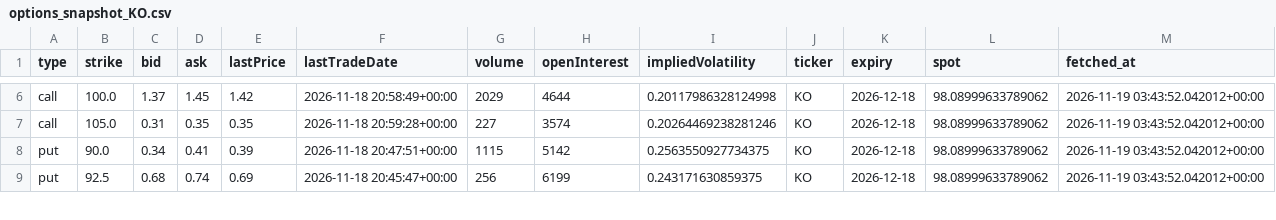
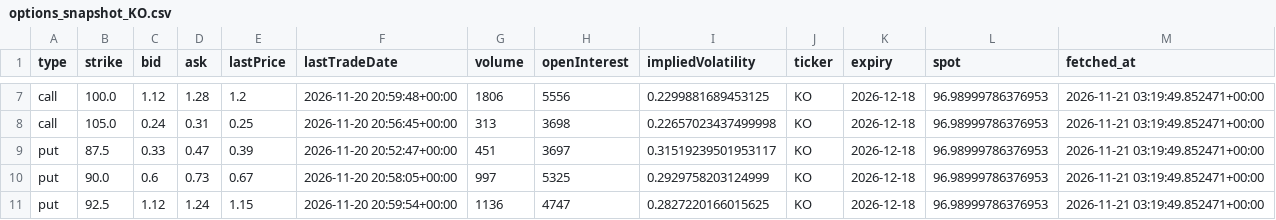
Before and after one commit to Li52utm/ko-pep-pairs-trading, a CSV file: results/options_snapshot_KO.csv, drawn as a sheet; only a part is shown, gaps mark what is left out; addresses are those after the commit; the diff covers the shown part only; the diff names each change by its address in the sheet, - before the commit and + after, or states it on an @@ line.

```diff
--- a/results/options_snapshot_KO.csv
+++ b/results/options_snapshot_KO.csv
-C7 (bid): 1.37
+C7 (bid): 1.12
-D7 (ask): 1.45
+D7 (ask): 1.28
-E7 (lastPrice): 1.42
+E7 (lastPrice): 1.2
-F7 (lastTradeDate): 2026-11-18 20:58:49+00:00
+F7 (lastTradeDate): 2026-11-20 20:59:48+00:00
-G7 (volume): 2029
+G7 (volume): 1806
-H7 (openInterest): 4644
+H7 (openInterest): 5556
-I7 (impliedVolatility): 0.20117986328124998
+I7 (impliedVolatility): 0.2299881689453125
-L7:L9 (spot): 98.08999633789062
+L7:L9 (spot): 96.98999786376953
-M7:M9 (fetched_at): 2026-11-19 03:43:52.042012+00:00
+M7:M9 (fetched_at): 2026-11-21 03:19:49.852471+00:00
-C8 (bid): 0.31
+C8 (bid): 0.24
-D8 (ask): 0.35
+D8 (ask): 0.31
-E8 (lastPrice): 0.35
+E8 (lastPrice): 0.25
-F8 (lastTradeDate): 2026-11-18 20:59:28+00:00
+F8 (lastTradeDate): 2026-11-20 20:56:45+00:00
-G8 (volume): 227
+G8 (volume): 313
-H8 (openInterest): 3574
+H8 (openInterest): 3698
-I8 (impliedVolatility): 0.20264469238281246
+I8 (impliedVolatility): 0.22657023437499998
-B9 (strike): 90.0
+B9 (strike): 87.5
-C9 (bid): 0.34
+C9 (bid): 0.33
-D9 (ask): 0.41
+D9 (ask): 0.47
-F9 (lastTradeDate): 2026-11-18 20:47:51+00:00
+F9 (lastTradeDate): 2026-11-20 20:52:47+00:00
-G9 (volume): 1115
+G9 (volume): 451
-H9 (openInterest): 5142
+H9 (openInterest): 3697
-I9 (impliedVolatility): 0.2563550927734375
+I9 (impliedVolatility): 0.31519239501953117
+row 10: put | 90.0 | 0.6 | 0.73 | 0.67 | 2026-11-20 20:58:05+00:00 | 997 | 5325 | 0.2929758203124999 | KO | 2026-12-18 | 96.98999786376953 | 2026-11-21 03:19:49.852471+00:00
-C11 (bid): 0.68
+C11 (bid): 1.12
-D11 (ask): 0.74
+D11 (ask): 1.24
-E11 (lastPrice): 0.69
+E11 (lastPrice): 1.15
-F11 (lastTradeDate): 2026-11-18 20:45:47+00:00
+F11 (lastTradeDate): 2026-11-20 20:59:54+00:00
-G11 (volume): 256
+G11 (volume): 1136
-H11 (openInterest): 6199
+H11 (openInterest): 4747
-I11 (impliedVolatility): 0.243171630859375
+I11 (impliedVolatility): 0.2827220166015625
-L11 (spot): 98.08999633789062
+L11 (spot): 96.98999786376953
-M11 (fetched_at): 2026-11-19 03:43:52.042012+00:00
+M11 (fetched_at): 2026-11-21 03:19:49.852471+00:00
```
Also changed, not shown: 1 added row and 71 edited cells elsewhere in this file, results/data_snapshot.csv, results/grid.csv, 16 other files.
